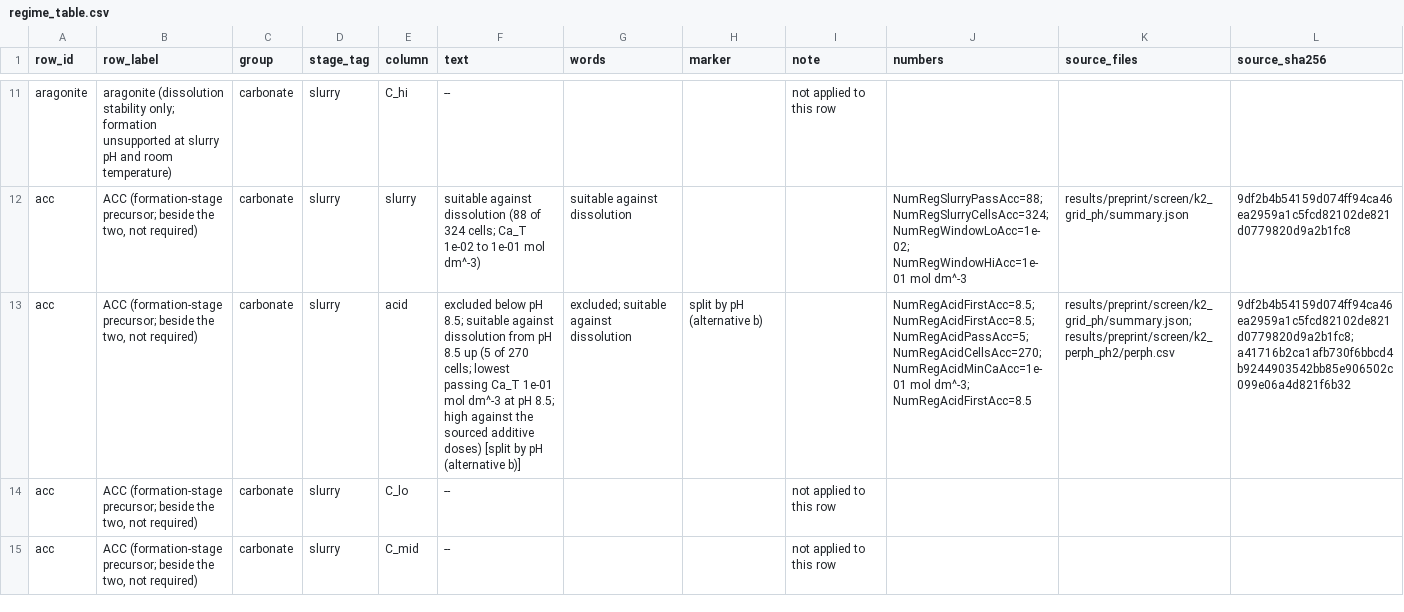
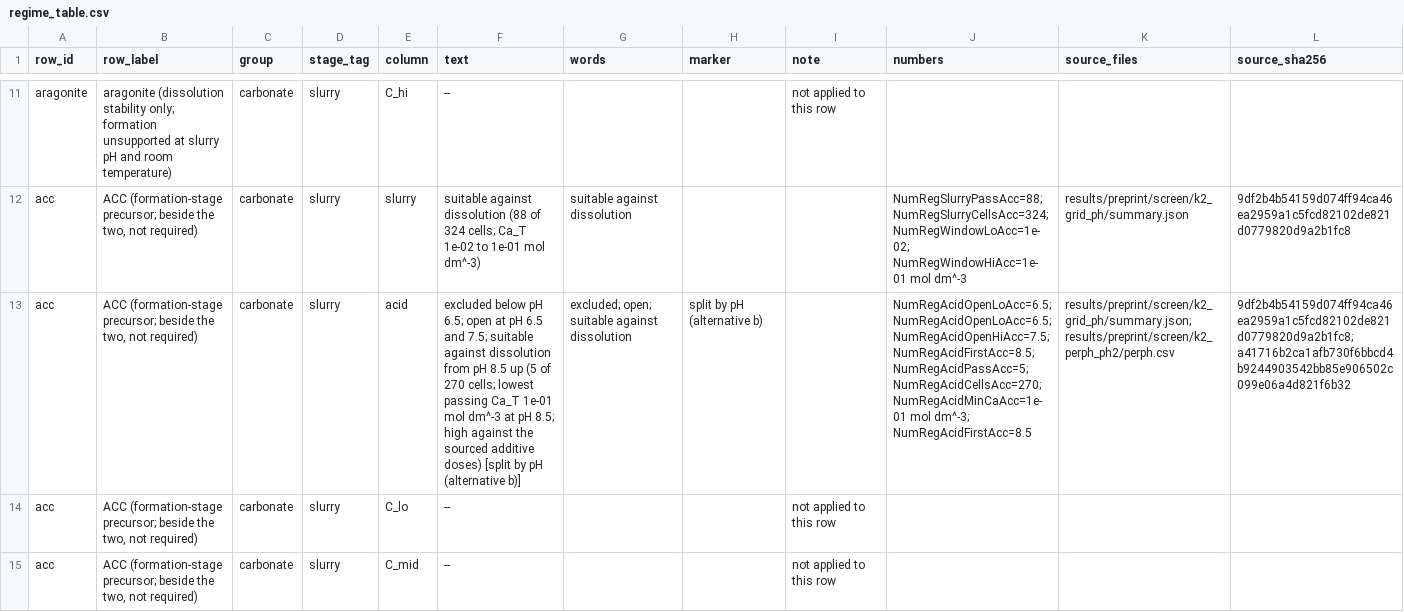
Before and after one commit to pa1aash/nacre-shell, a CSV file: preprint/generated/regime_table.csv, drawn as a sheet; only a part is shown, gaps mark what is left out; the diff covers the shown part only; the diff names each change by its address in the sheet, - before the commit and + after, or states it on an @@ line.

Commit message:
preprint(w8): align per-pH verdict words with the figure rule, add the Al-salt table and caption statements

```diff
--- a/preprint/generated/regime_table.csv
+++ b/preprint/generated/regime_table.csv
-F13 (text): …below pH 8.5; suitable against…
+F13 (text): …below pH 6.5; open at pH 6.5 and 7.5; suitable against…
-G13 (words): excluded; suitable against dissolution
+G13 (words): excluded; open; suitable against dissolution
-J13 (numbers): NumRegAcidFirstAcc=8.5; NumRegAcidFirstAcc=8.5; NumRegAcidPassAcc=5;…
+J13 (numbers): NumRegAcidOpenLoAcc=6.5; NumRegAcidOpenLoAcc=6.5; NumRegAcidOpenHiAcc=7.5; NumRegAcidFirstAcc=8.5; NumRegAcidPassAcc=5;…
```
Also changed, not shown: 2 edited cells elsewhere in this file, 9 other files.
